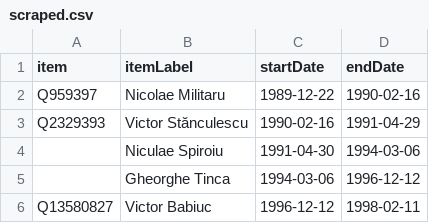
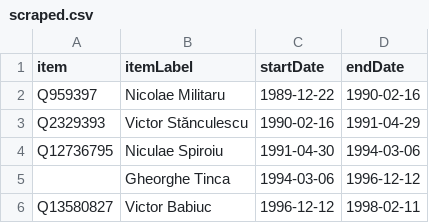
Before and after one commit to every-politician-scrapers/romania-cabinet, a CSV file: sources/defence-enwiki/scraped.csv, drawn as a sheet; only a part is shown.

```diff
--- a/sources/defence-enwiki/scraped.csv
+++ b/sources/defence-enwiki/scraped.csv
@@ -3,3 +3,3 @@ Q959397,Nicolae Militaru,1989-12-22,1990-02-16
 Q2329393,Victor Stănculescu,1990-02-16,1991-04-29
-,Niculae Spiroiu,1991-04-30,1994-03-06
+Q12736795,Niculae Spiroiu,1991-04-30,1994-03-06
 ,Gheorghe Tinca,1994-03-06,1996-12-12
```
Also changed, not shown: sources/official/scraped.csv, sources/official/wikidata.csv, 1 other file.
